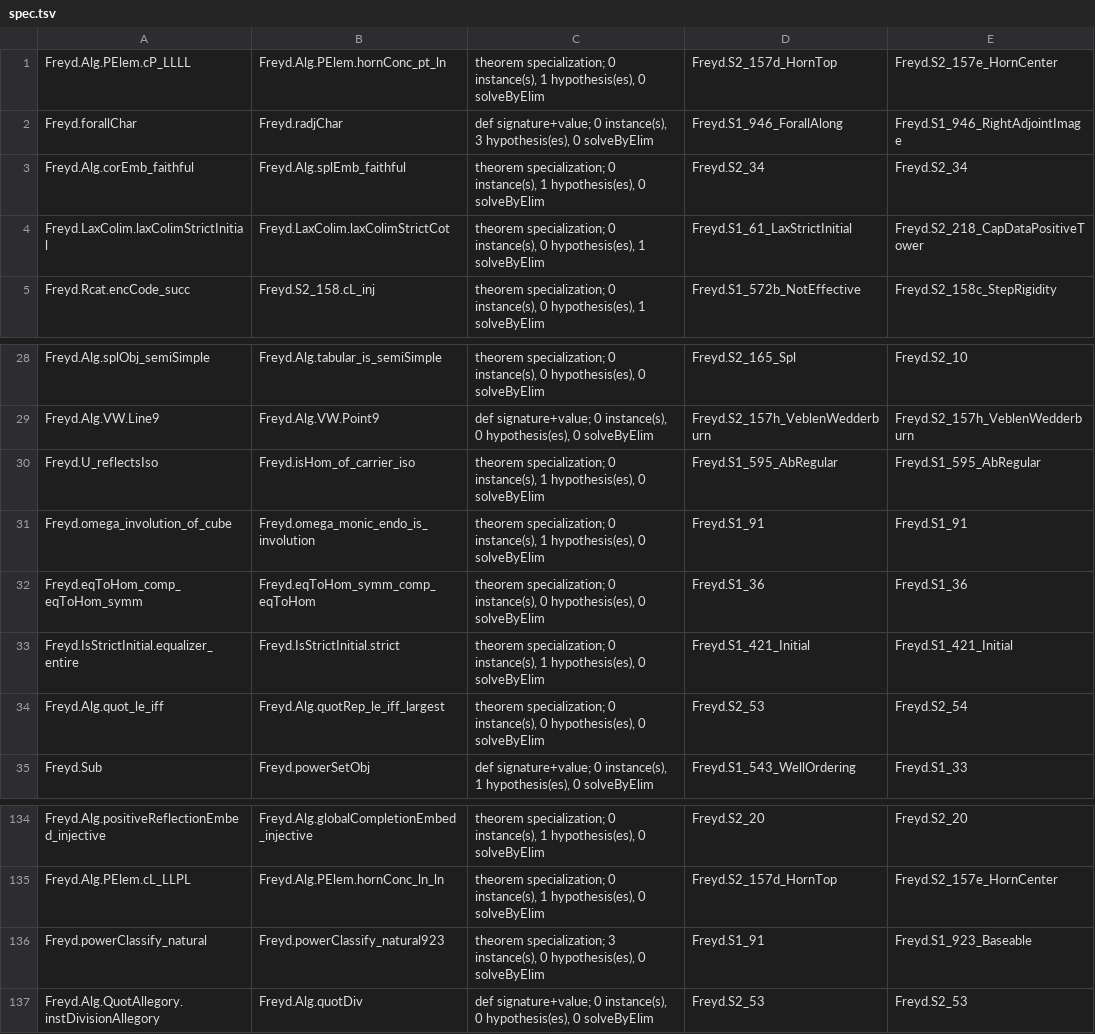
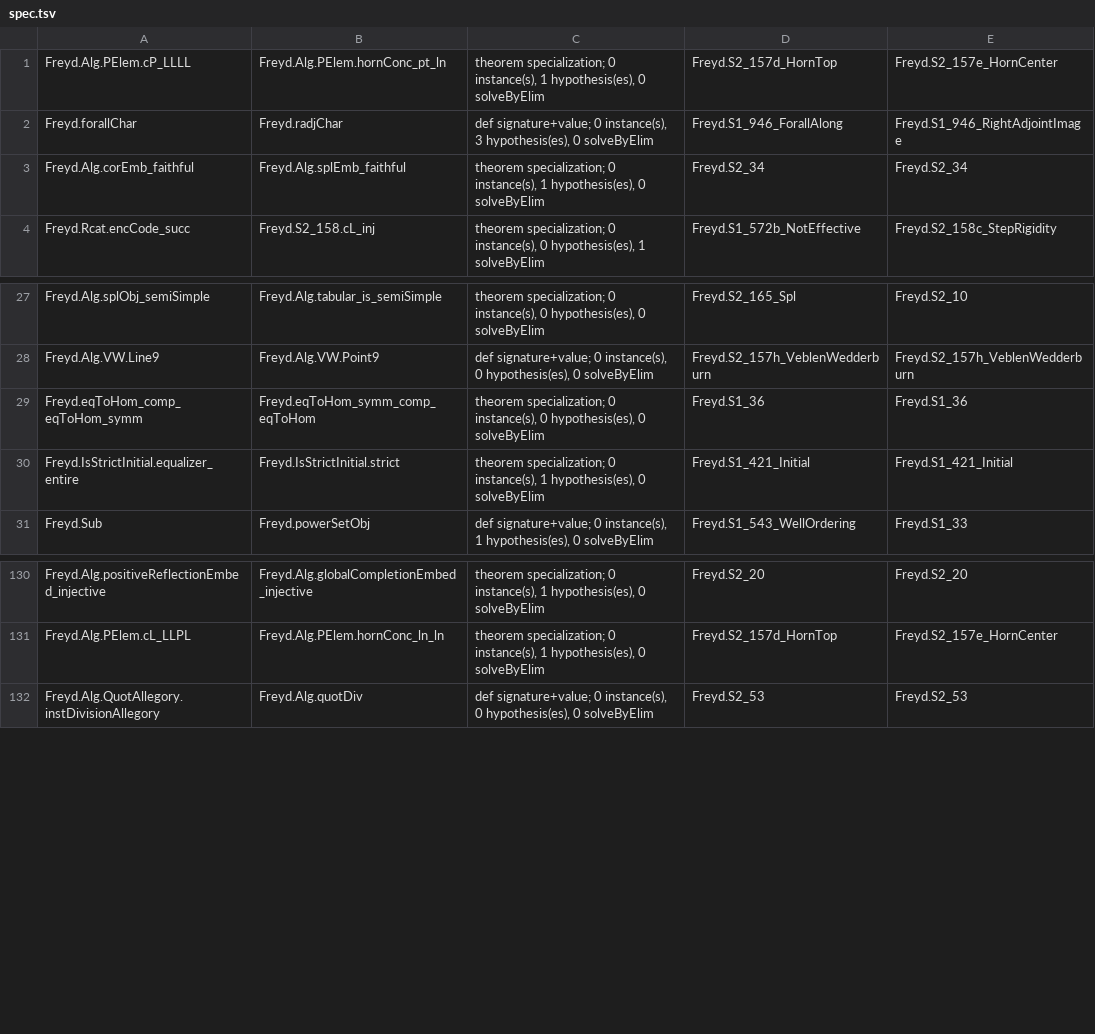
Before and after one commit to co-dh/freyd, a TSV file: graph/spec.tsv, drawn as a sheet; only a part is shown, gaps mark what is left out.

```diff
--- a/graph/spec.tsv
+++ b/graph/spec.tsv
@@ -3,3 +3,2 @@ Freyd.forallChar	Freyd.radjChar	def signature+value; 0 instance(s), 3 hypothesis
 Freyd.Alg.corEmb_faithful	Freyd.Alg.splEmb_faithful	theorem specialization; 0 instance(s), 1 hypothesis(es), 0 solveByElim	Freyd.S2_34	Freyd.S2_34
-Freyd.LaxColim.laxColimStrictInitial	Freyd.LaxColim.laxColimStrictCot	theorem specialization; 0 instance(s), 0 hypothesis(es), 1 solveByElim	Freyd.S1_61_LaxStrictInitial	Freyd.S2_218_CapDataPositiveTower
 Freyd.Rcat.encCode_succ	Freyd.S2_158.cL_inj	theorem specialization; 0 instance(s), 0 hypothesis(es), 1 solveByElim	Freyd.S1_572b_NotEffective	Freyd.S2_158c_StepRigidity
@@ -29,7 +28,4 @@ Freyd.Alg.splObj_semiSimple	Freyd.Alg.tabular_is_semiSimple	theorem specializati
 Freyd.Alg.VW.Line9	Freyd.Alg.VW.Point9	def signature+value; 0 instance(s), 0 hypothesis(es), 0 solveByElim	Freyd.S2_157h_VeblenWedderburn	Freyd.S2_157h_VeblenWedderburn
-Freyd.U_reflectsIso	Freyd.isHom_of_carrier_iso	theorem specialization; 0 instance(s), 1 hypothesis(es), 0 solveByElim	Freyd.S1_595_AbRegular	Freyd.S1_595_AbRegular
-Freyd.omega_involution_of_cube	Freyd.omega_monic_endo_is_involution	theorem specialization; 0 instance(s), 1 hypothesis(es), 0 solveByElim	Freyd.S1_91	Freyd.S1_91
 Freyd.eqToHom_comp_eqToHom_symm	Freyd.eqToHom_symm_comp_eqToHom	theorem specialization; 0 instance(s), 0 hypothesis(es), 0 solveByElim	Freyd.S1_36	Freyd.S1_36
 Freyd.IsStrictInitial.equalizer_entire	Freyd.IsStrictInitial.strict	theorem specialization; 0 instance(s), 1 hypothesis(es), 0 solveByElim	Freyd.S1_421_Initial	Freyd.S1_421_Initial
-Freyd.Alg.quot_le_iff	Freyd.Alg.quotRep_le_iff_largest	theorem specialization; 0 instance(s), 0 hypothesis(es), 0 solveByElim	Freyd.S2_53	Freyd.S2_54
 Freyd.Sub	Freyd.powerSetObj	def signature+value; 0 instance(s), 1 hypothesis(es), 0 solveByElim	Freyd.S1_543_WellOrdering	Freyd.S1_33
@@ -135,3 +131,2 @@ Freyd.Alg.positiveReflectionEmbed_injective	Freyd.Alg.globalCompletionEmbed_inje
 Freyd.Alg.PElem.cL_LLPL	Freyd.Alg.PElem.hornConc_ln_ln	theorem specialization; 0 instance(s), 1 hypothesis(es), 0 solveByElim	Freyd.S2_157d_HornTop	Freyd.S2_157e_HornCenter
-Freyd.powerClassify_natural	Freyd.powerClassify_natural923	theorem specialization; 3 instance(s), 0 hypothesis(es), 0 solveByElim	Freyd.S1_91	Freyd.S1_923_Baseable
 Freyd.Alg.QuotAllegory.instDivisionAllegory	Freyd.Alg.quotDiv	def signature+value; 0 instance(s), 0 hypothesis(es), 0 solveByElim	Freyd.S2_53	Freyd.S2_53
```
Also changed, not shown: 9 other files.
